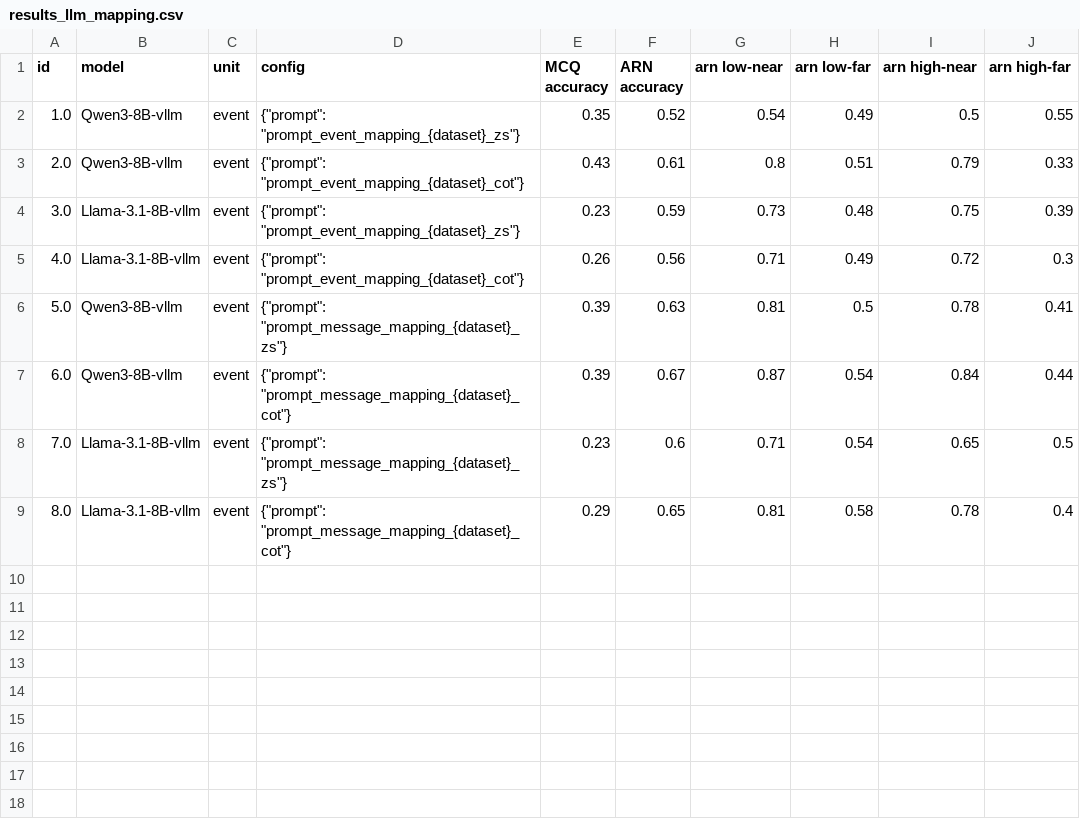
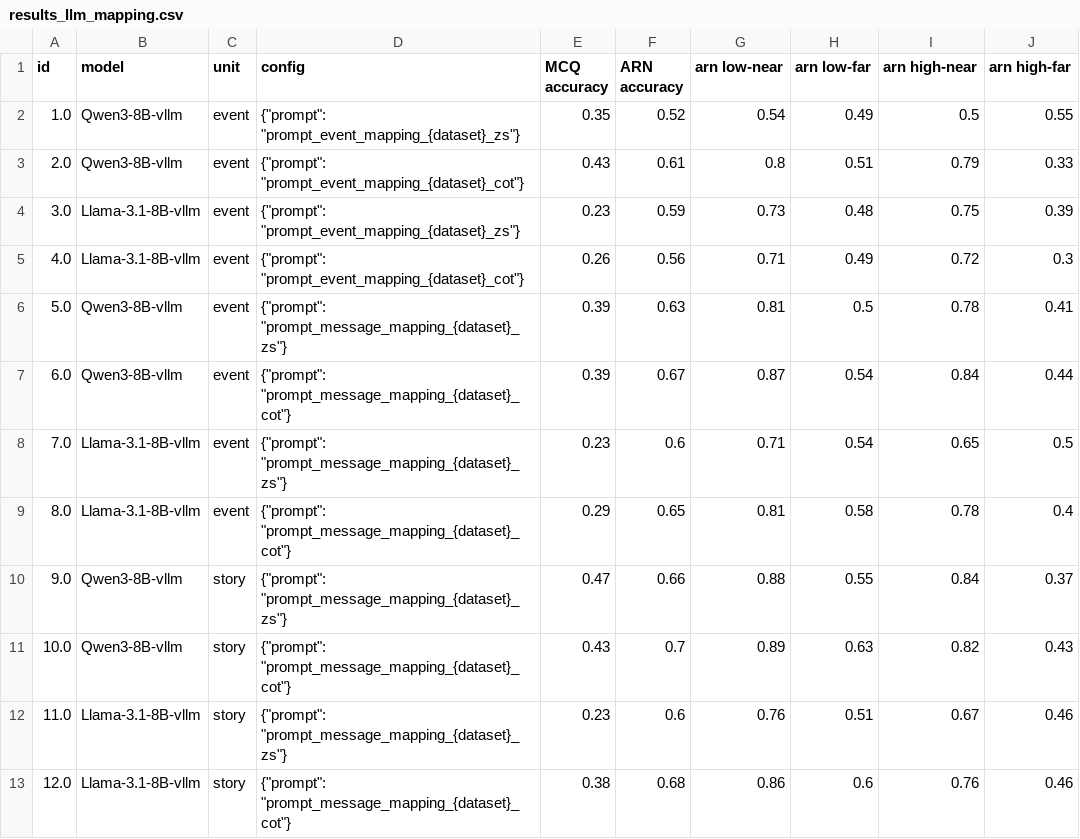
Before and after one commit to mhkhojaste/narrative-analogy, a CSV file: results/results_llm_mapping.csv, drawn as a sheet; the diff names each change by its address in the sheet, - before the commit and + after, or states it on an @@ line.

Commit message:
story message

```diff
--- a/results/results_llm_mapping.csv
+++ b/results/results_llm_mapping.csv
+row 10: 9.0 | Qwen3-8B-vllm | story | {"prompt": "prompt_message_mapping_{dataset}_zs"} | 0.47 | 0.66 | 0.88 | 0.55 | 0.84 | 0.37
+row 11: 10.0 | Qwen3-8B-vllm | story | {"prompt": "prompt_message_mapping_{dataset}_cot"} | 0.43 | 0.7 | 0.89 | 0.63 | 0.82 | 0.43
+row 12: 11.0 | Llama-3.1-8B-vllm | story | {"prompt": "prompt_message_mapping_{dataset}_zs"} | 0.23 | 0.6 | 0.76 | 0.51 | 0.67 | 0.46
+row 13: 12.0 | Llama-3.1-8B-vllm | story | {"prompt": "prompt_message_mapping_{dataset}_cot"} | 0.38 | 0.68 | 0.86 | 0.6 | 0.76 | 0.46
```
